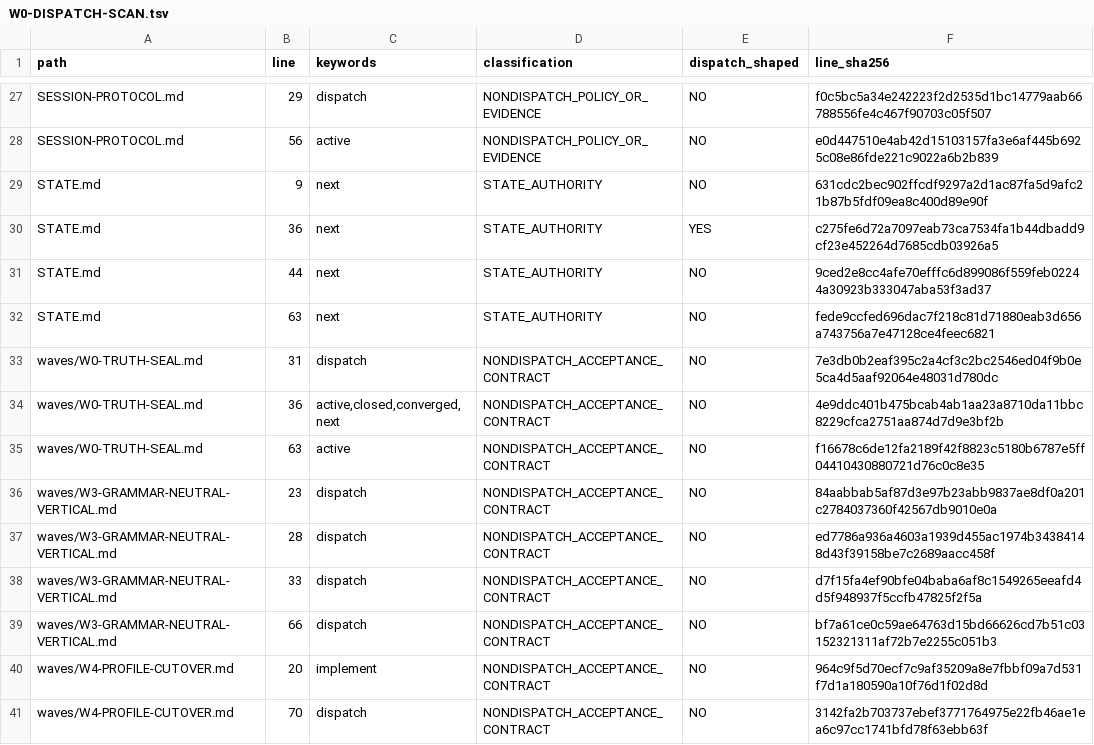
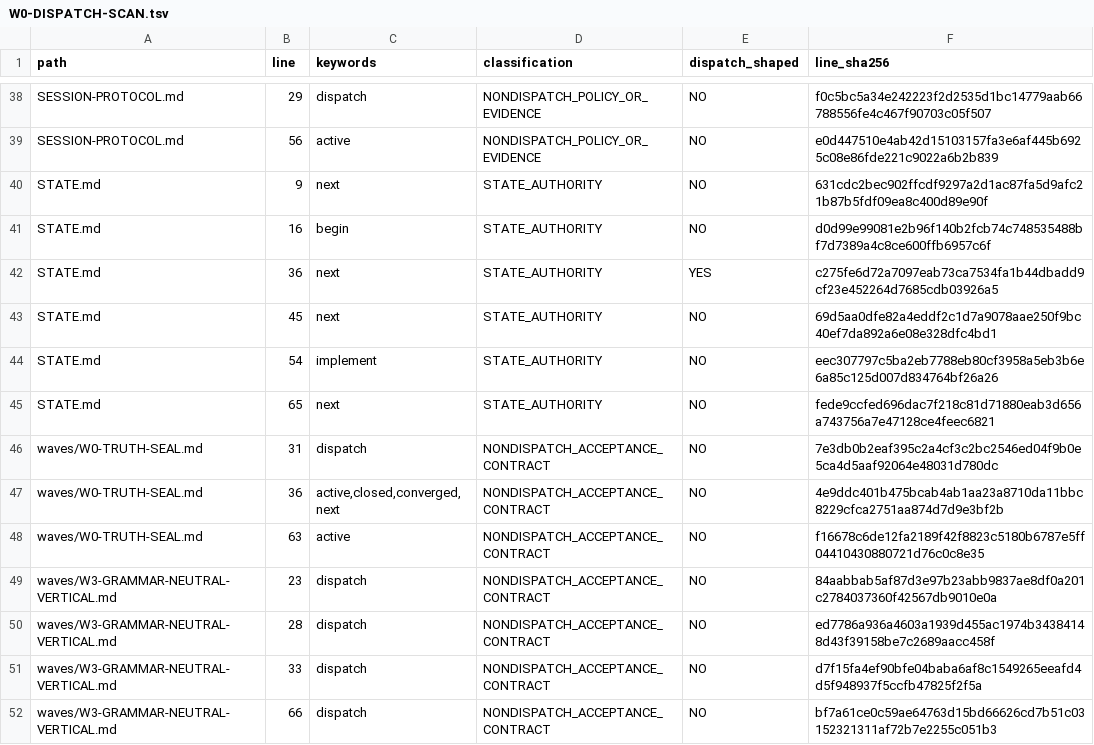
Before and after one commit to mkbabb/bbnf-lang, a TSV file: restart/skinny/tranches/sk-v26/artifacts/W0-DISPATCH-SCAN.tsv, drawn as a sheet; only a part is shown, gaps mark what is left out; the shorter side is filled out with more unchanged rows; the diff covers the shown part only.

```diff
--- a/restart/skinny/tranches/sk-v26/artifacts/W0-DISPATCH-SCAN.tsv
+++ b/restart/skinny/tranches/sk-v26/artifacts/W0-DISPATCH-SCAN.tsv
@@ -29,5 +40,7 @@ SESSION-PROTOCOL.md	56	active	NONDISPATCH_POLICY_OR_EVIDENCE	NO	e0d447510e4ab42d
 STATE.md	9	next	STATE_AUTHORITY	NO	631cdc2bec902ffcdf9297a2d1ac87fa5d9afc21b87b5fdf09ea8c400d89e90f
+STATE.md	16	begin	STATE_AUTHORITY	NO	d0d99e99081e2b96f140b2fcb74c748535488bf7d7389a4c8ce600ffb6957c6f
 STATE.md	36	next	STATE_AUTHORITY	YES	c275fe6d72a7097eab73ca7534fa1b44dbadd9cf23e452264d7685cdb03926a5
-STATE.md	44	next	STATE_AUTHORITY	NO	9ced2e8cc4afe70efffc6d899086f559feb02244a30923b333047aba53f3ad37
-STATE.md	63	next	STATE_AUTHORITY	NO	fede9ccfed696dac7f218c81d71880eab3d656a743756a7e47128ce4feec6821
+STATE.md	45	next	STATE_AUTHORITY	NO	69d5aa0dfe82a4eddf2c1d7a9078aae250f9bc40ef7da892a6e08e328dfc4bd1
+STATE.md	54	implement	STATE_AUTHORITY	NO	eec307797c5ba2eb7788eb80cf3958a5eb3b6e6a85c125d007d834764bf26a26
+STATE.md	65	next	STATE_AUTHORITY	NO	fede9ccfed696dac7f218c81d71880eab3d656a743756a7e47128ce4feec6821
 waves/W0-TRUTH-SEAL.md	31	dispatch	NONDISPATCH_ACCEPTANCE_CONTRACT	NO	7e3db0b2eaf395c2a4cf3c2bc2546ed04f9b0e5ca4d5aaf92064e48031d780dc
```
Also changed, not shown: 11 added rows and 2 edited cells elsewhere in this file, restart/skinny/tranches/sk-v26/artifacts/W0-AUTHORITY.tsv, restart/skinny/tranches/sk-v26/artifacts/W0-EPOCH.tsv, 8 other files.
